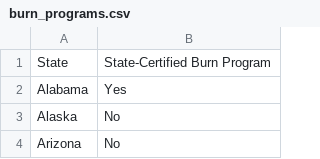
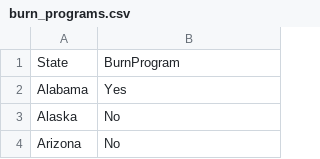
Before and after one commit to staceymarion/Rx-Fire-State-Legislation, a CSV file: data/burn_programs.csv, drawn as a sheet; only a part is shown.

```diff
--- a/data/burn_programs.csv
+++ b/data/burn_programs.csv
@@ -1,2 +1,2 @@
-State,State-Certified Burn Program
+State,BurnProgram
 Alabama,Yes
```
Also changed, not shown: data/acres_burned.csv, data/authorization_time.csv, 12 other files.
